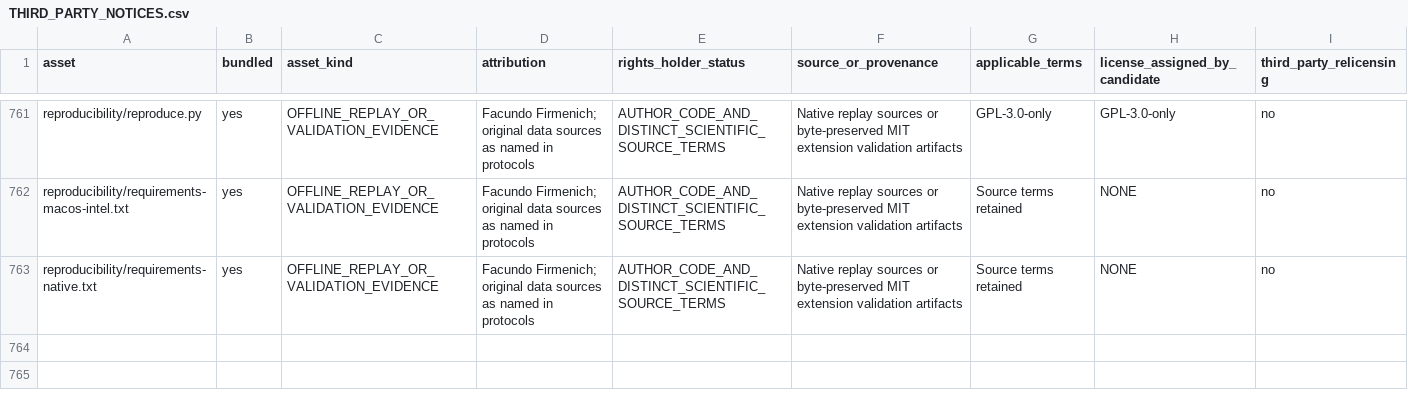
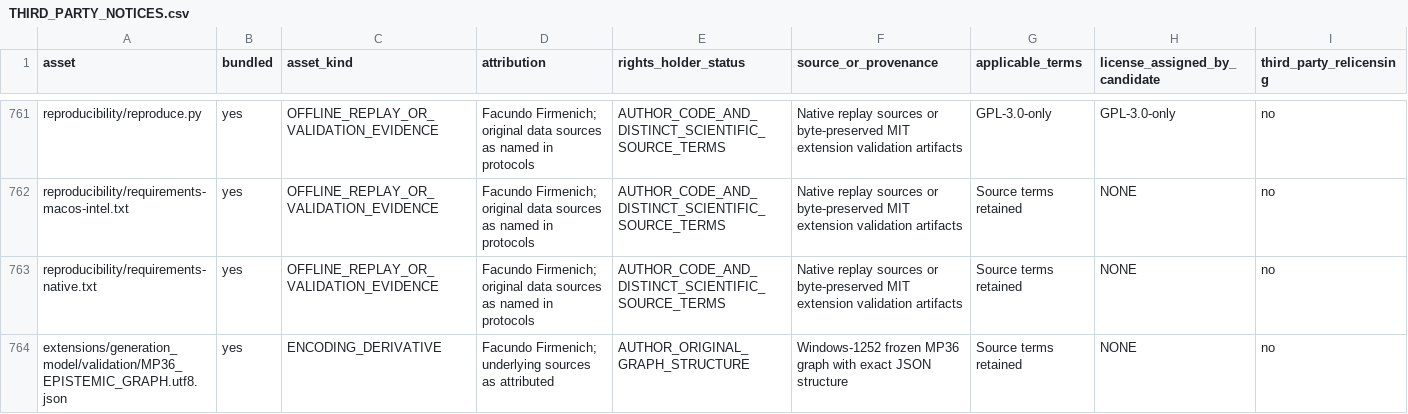
Before and after one commit to FacundoFirmenich/crispr-observability, a CSV file: THIRD_PARTY_NOTICES.csv, drawn as a sheet; only a part is shown, gaps mark what is left out.

```diff
--- a/THIRD_PARTY_NOTICES.csv
+++ b/THIRD_PARTY_NOTICES.csv
@@ -763 +763,2 @@ reproducibility/requirements-macos-intel.txt,yes,OFFLINE_REPLAY_OR_VALIDATION_EV
 reproducibility/requirements-native.txt,yes,OFFLINE_REPLAY_OR_VALIDATION_EVIDENCE,Facundo Firmenich; original data sources as named in protocols,AUTHOR_CODE_AND_DISTINCT_SCIENTIFIC_SOURCE_TERMS,Native replay sources or byte-preserved MIT extension validation artifacts,Source terms retained,NONE,no
+extensions/generation_model/validation/MP36_EPISTEMIC_GRAPH.utf8.json,yes,ENCODING_DERIVATIVE,Facundo Firmenich; underlying sources as attributed,AUTHOR_ORIGINAL_GRAPH_STRUCTURE,Windows-1252 frozen MP36 graph with exact JSON structure,Source terms retained,NONE,no
```
Also changed, not shown: 8 other files.
